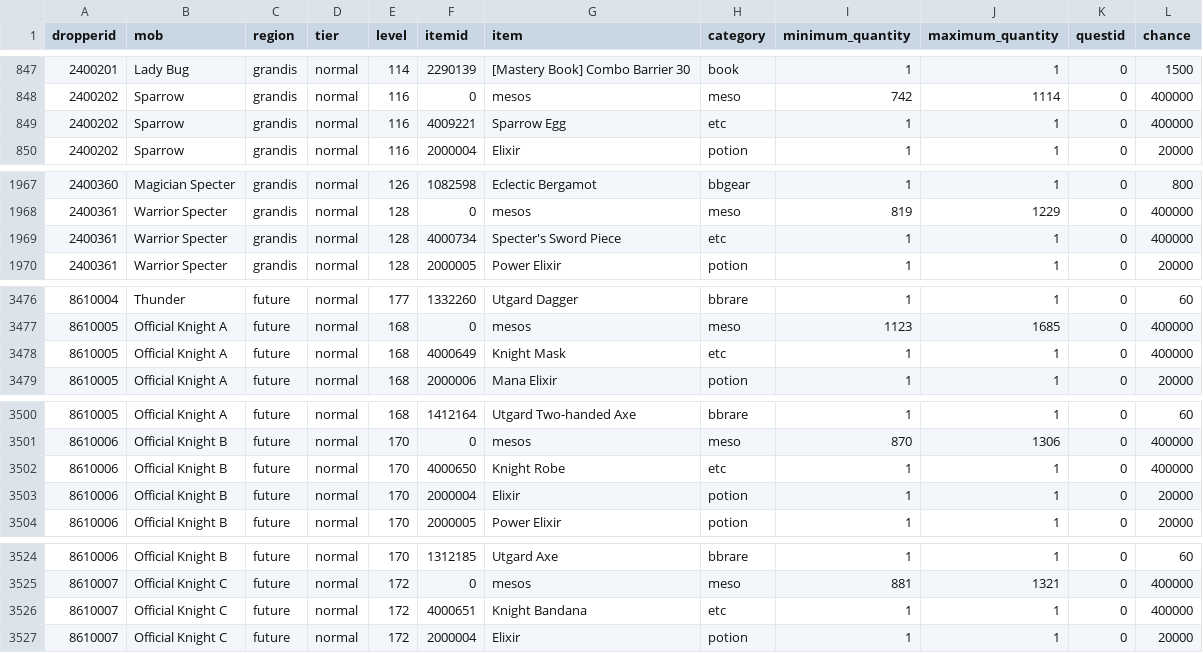
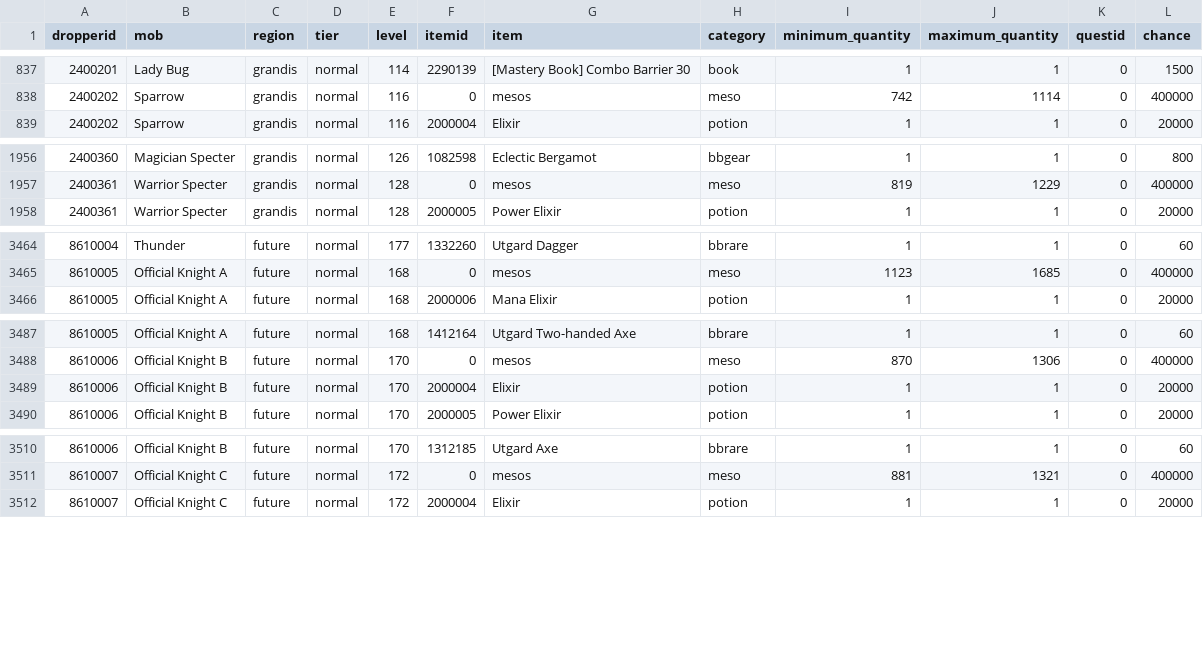
Before and after one commit to joshhmann/SlumsMS, a CSV file: docs/economy/bb-drops/rows.csv, drawn as a sheet; only a part is shown, gaps mark what is left out; the diff covers the shown part only.

```diff
--- a/docs/economy/bb-drops/rows.csv
+++ b/docs/economy/bb-drops/rows.csv
@@ -848,3 +838,2 @@ dropperid,mob,region,tier,level,itemid,item,category,minimum_quantity,maximum_qu
 2400202,Sparrow,grandis,normal,116,0,mesos,meso,742,1114,0,400000
-2400202,Sparrow,grandis,normal,116,4009221,Sparrow Egg,etc,1,1,0,400000
 2400202,Sparrow,grandis,normal,116,2000004,Elixir,potion,1,1,0,20000
@@ -1968,3 +1957,2 @@ dropperid,mob,region,tier,level,itemid,item,category,minimum_quantity,maximum_qu
 2400361,Warrior Specter,grandis,normal,128,0,mesos,meso,819,1229,0,400000
-2400361,Warrior Specter,grandis,normal,128,4000734,Specter's Sword Piece,etc,1,1,0,400000
 2400361,Warrior Specter,grandis,normal,128,2000005,Power Elixir,potion,1,1,0,20000
@@ -3477,3 +3465,2 @@ dropperid,mob,region,tier,level,itemid,item,category,minimum_quantity,maximum_qu
 8610005,Official Knight A,future,normal,168,0,mesos,meso,1123,1685,0,400000
-8610005,Official Knight A,future,normal,168,4000649,Knight Mask,etc,1,1,0,400000
 8610005,Official Knight A,future,normal,168,2000006,Mana Elixir,potion,1,1,0,20000
@@ -3501,3 +3488,2 @@ dropperid,mob,region,tier,level,itemid,item,category,minimum_quantity,maximum_qu
 8610006,Official Knight B,future,normal,170,0,mesos,meso,870,1306,0,400000
-8610006,Official Knight B,future,normal,170,4000650,Knight Robe,etc,1,1,0,400000
 8610006,Official Knight B,future,normal,170,2000004,Elixir,potion,1,1,0,20000
@@ -3525,3 +3511,2 @@ dropperid,mob,region,tier,level,itemid,item,category,minimum_quantity,maximum_qu
 8610007,Official Knight C,future,normal,172,0,mesos,meso,881,1321,0,400000
-8610007,Official Knight C,future,normal,172,4000651,Knight Bandana,etc,1,1,0,400000
 8610007,Official Knight C,future,normal,172,2000004,Elixir,potion,1,1,0,20000
```
Also changed, not shown: 11 removed rows elsewhere in this file, docs/economy/bb-drops/etc-excluded.csv, 5 other files.
